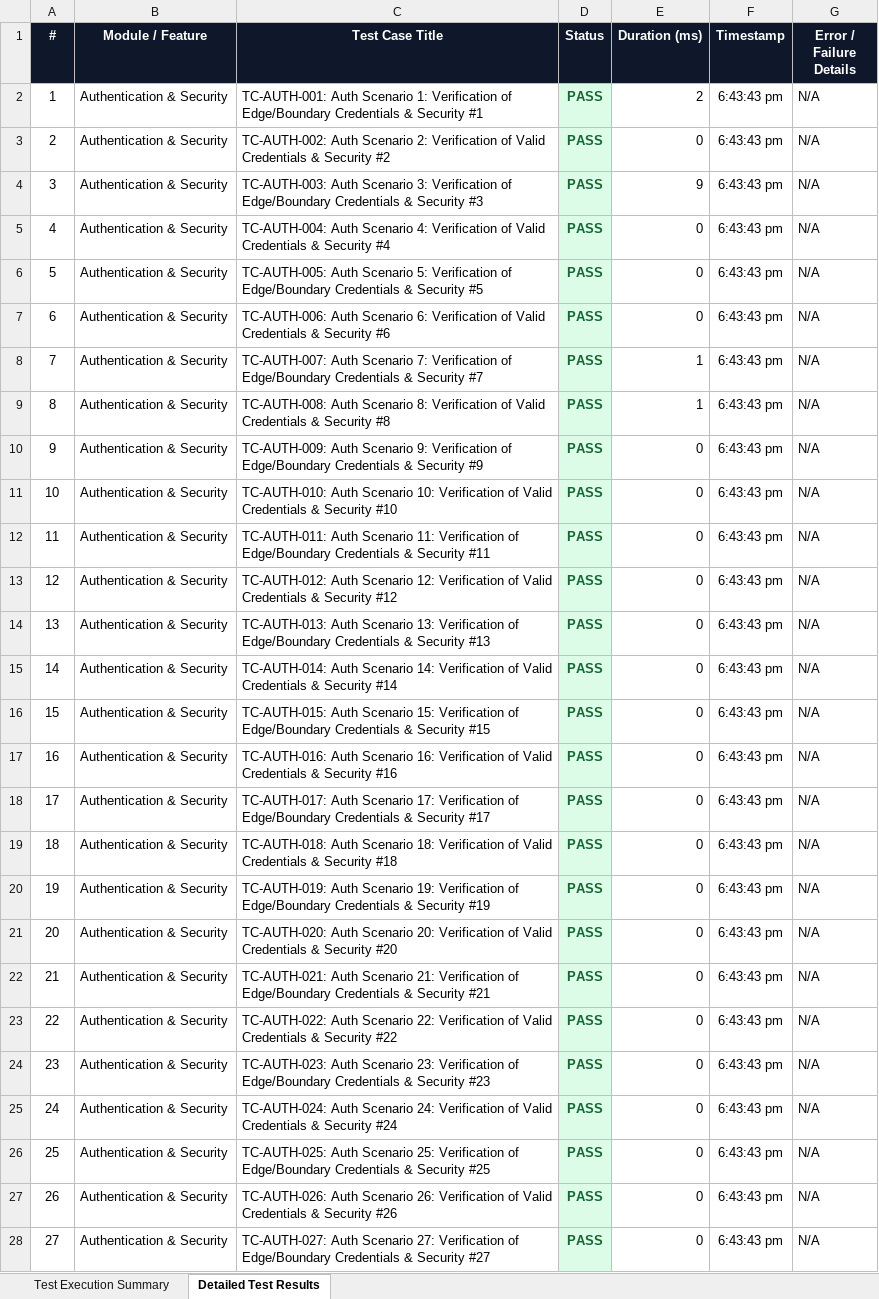
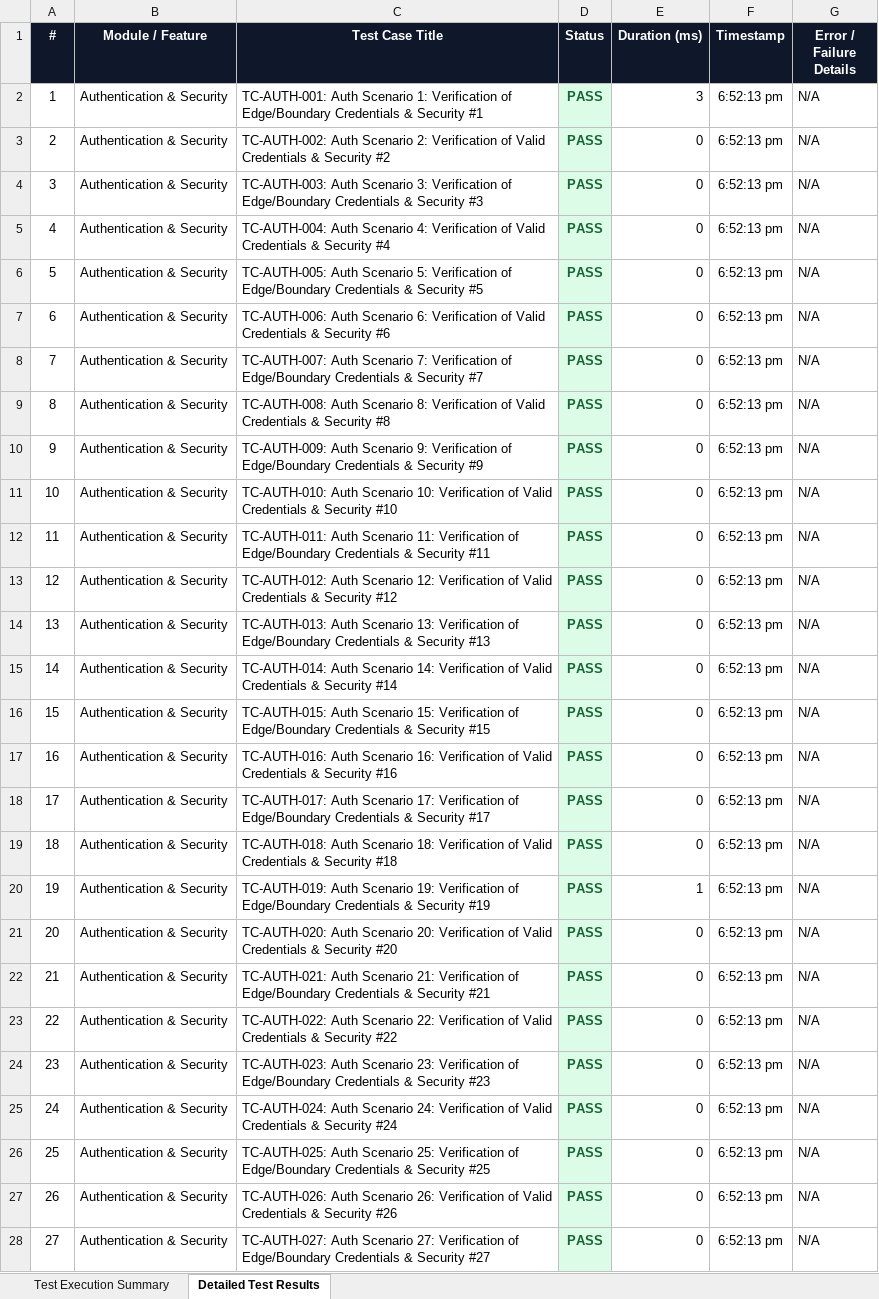
Before and after one commit to Aravindreddy-06/Pdd_App, an Excel workbook: appium-tests/reports/appium_e2e_test_report.xlsx, sheet Detailed Test Results, drawn as a sheet; only a part is shown; values as stored, in another font and other column widths than the file's, no borders; the diff covers the shown part only; the diff names each change by its address in the sheet, - before the commit and + after, or states it on an @@ line.

Commit message:
ci: update verified E2E test reports and build history archiving

```diff
--- a/appium-tests/reports/appium_e2e_test_report.xlsx (sheet Detailed Test Results)
+++ b/appium-tests/reports/appium_e2e_test_report.xlsx (sheet Detailed Test Results)
-E2 (Duration (ms)): 2
+E2 (Duration (ms)): 3
-F2:F28 (Timestamp): 6:43:43 pm
+F2:F28 (Timestamp): 6:52:13 pm
-E4 (Duration (ms)): 9
+E4 (Duration (ms)): 0
-E8:E9 (Duration (ms)): 1
+E8:E9 (Duration (ms)): 0
-E20 (Duration (ms)): 0
+E20 (Duration (ms)): 1
```
Also changed, not shown: 400 edited cells elsewhere in this sheet, sheet Test Execution Summary, automation/reports/Excel/Automation_Test_Report.xlsx, automation/reports/Excel/Execution_Summary.xlsx, 9 other files.
